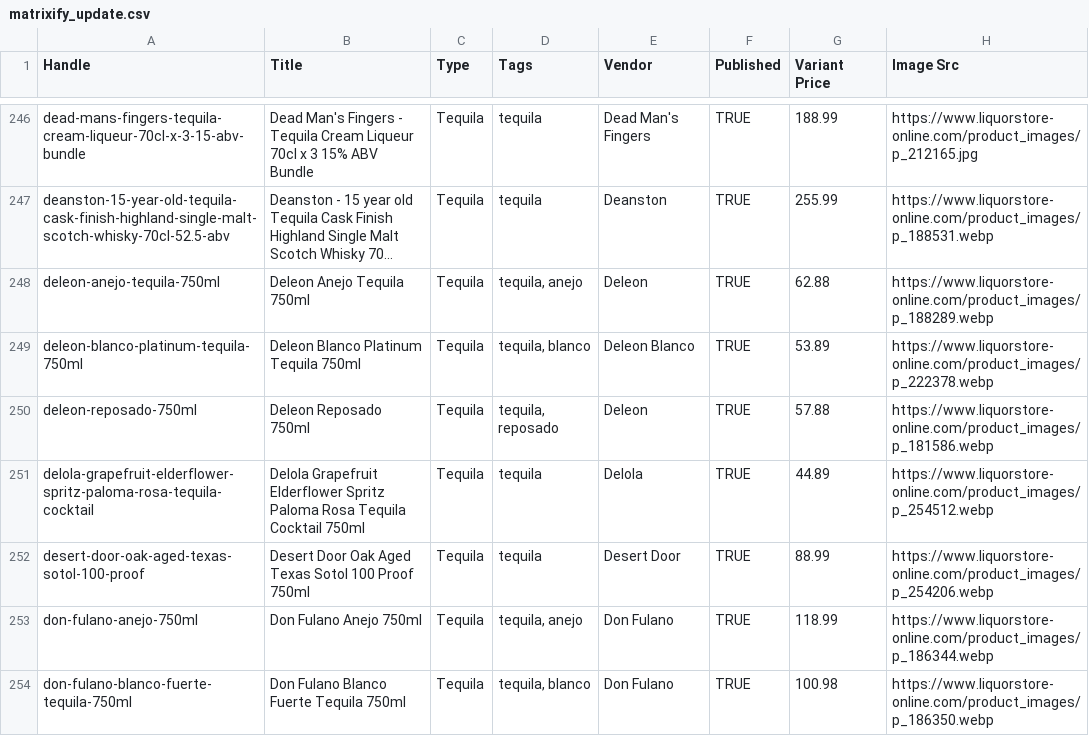
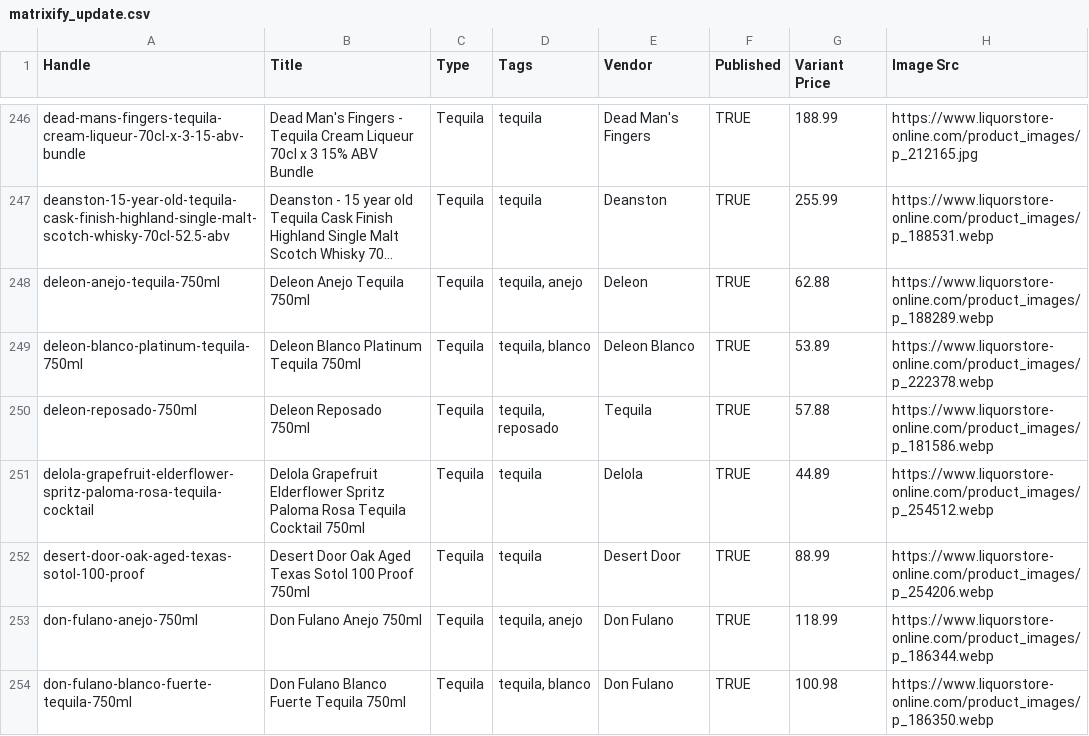
Before and after one commit to Njawnson/tequila-shopify-sync, a CSV file: output/matrixify_update.csv, drawn as a sheet; only a part is shown, gaps mark what is left out; long unchanged cells end in …; the diff covers the shown part only; the diff names each change by its address in the sheet, - before the commit and + after, or states it on an @@ line.

```diff
--- a/output/matrixify_update.csv
+++ b/output/matrixify_update.csv
-E250 (Vendor): Deleon
+E250 (Vendor): Tequila
```
Also changed, not shown: 2 added rows and 2 edited cells elsewhere in this file.
